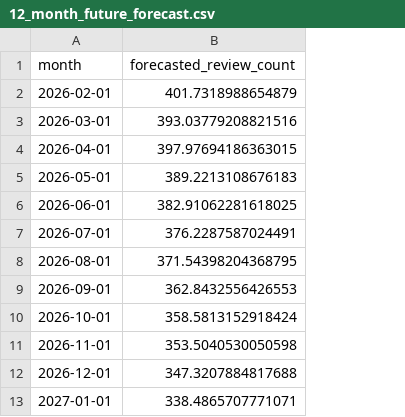
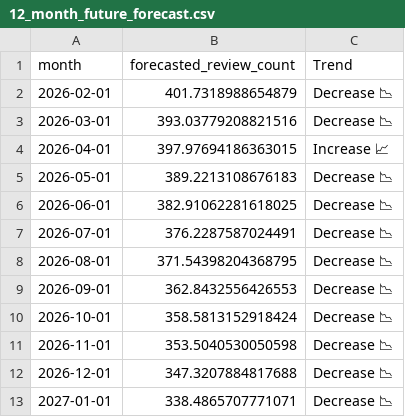
Before and after one commit to anhtuan1452/DaNang-Tourism-AI, a CSV file: eda_outputs/12_month_future_forecast.csv, drawn as a sheet; the diff names each change by its address in the sheet, - before the commit and + after, or states it on an @@ line.

Commit message:
feat: Add Directional Accuracy metric & 12-Month Future Trend Indicators

```diff
--- a/eda_outputs/12_month_future_forecast.csv
+++ b/eda_outputs/12_month_future_forecast.csv
+column C (Trend), rows 2-13: Decrease 📉 | Decrease 📉 | Increase 📈 | Decrease 📉 | Decrease 📉 | Decrease 📉 | Decrease 📉 | Decrease 📉 | Decrease 📉 | Decrease 📉 | Decrease 📉 | Decrease 📉
```
Also changed, not shown: 1 other file.
